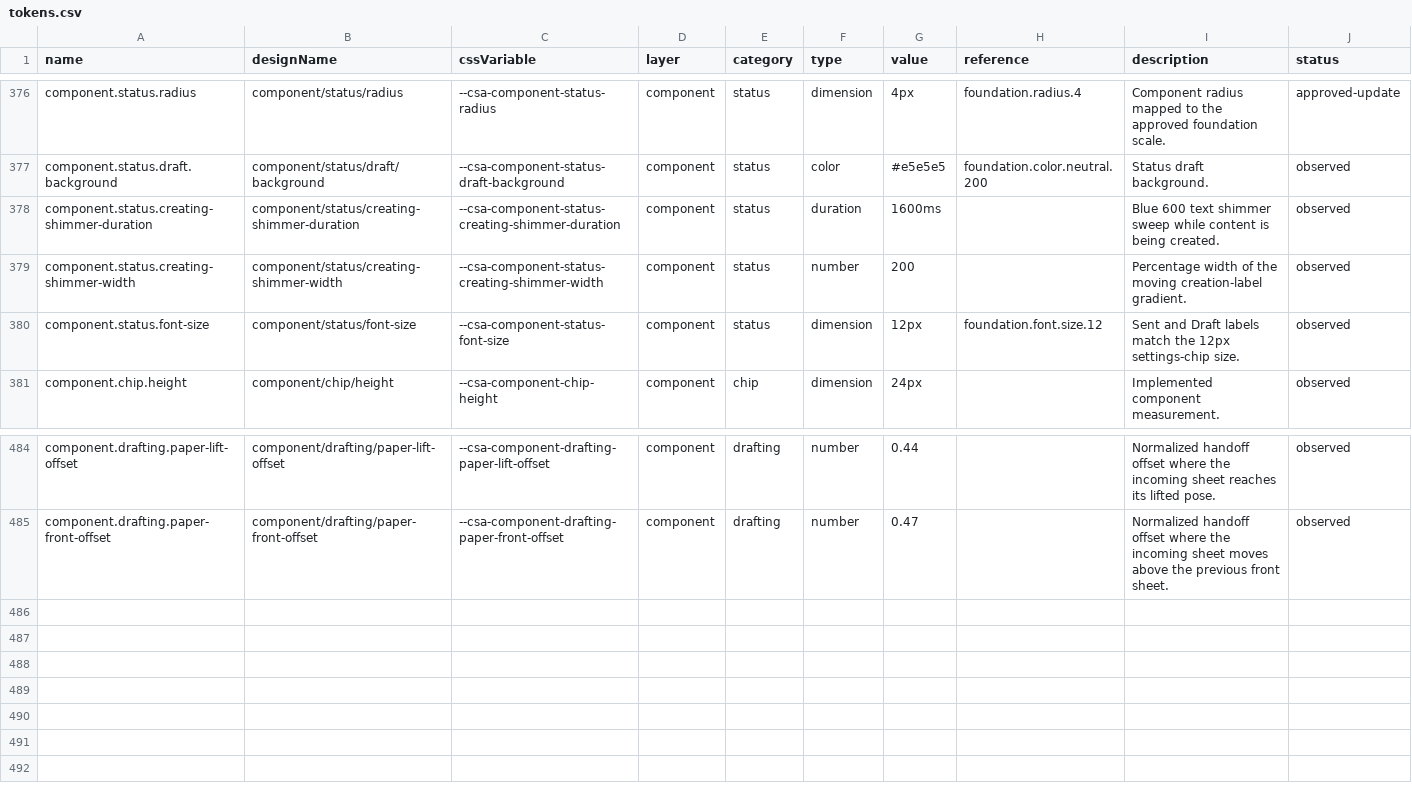
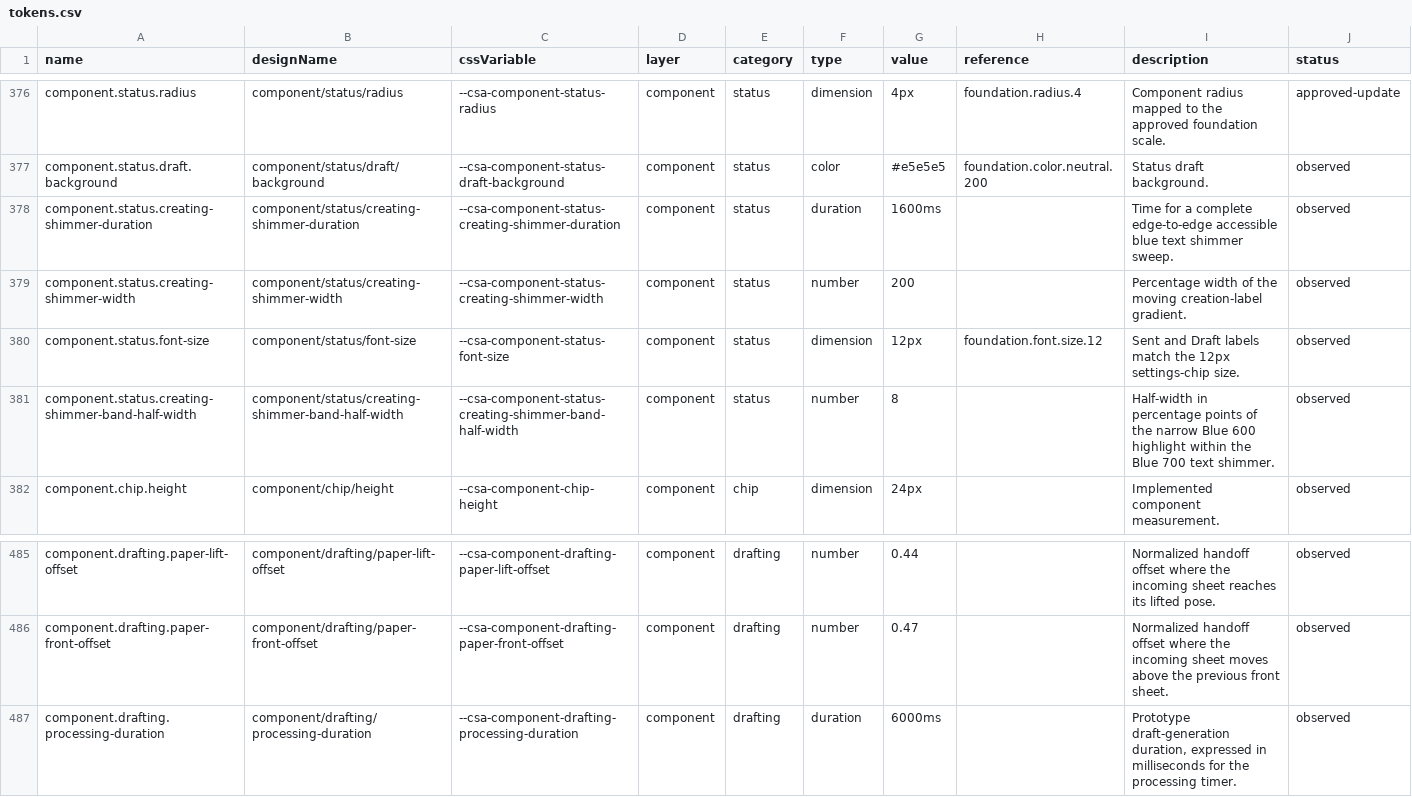
Before and after one commit to ecastillo-productdesigner/CSA, a CSV file: dist/design-system/tokens.csv, drawn as a sheet; only a part is shown, gaps mark what is left out.

Commit message:
Refine WordPress export flow and drafting feedback

```diff
--- a/dist/design-system/tokens.csv
+++ b/dist/design-system/tokens.csv
@@ -377,5 +377,6 @@ name,designName,cssVariable,layer,category,type,value,reference,description,stat
 "component.status.draft.background","component/status/draft/background","--csa-component-status-draft-background","component","status","color","#e5e5e5","foundation.color.neutral.200","Status draft background.","observed"
-"component.status.creating-shimmer-duration","component/status/creating-shimmer-duration","--csa-component-status-creating-shimmer-duration","component","status","duration","1600ms","","Blue 600 text shimmer sweep while content is being created.","observed"
+"component.status.creating-shimmer-duration","component/status/creating-shimmer-duration","--csa-component-status-creating-shimmer-duration","component","status","duration","1600ms","","Time for a complete edge-to-edge accessible blue text shimmer sweep.","observed"
 "component.status.creating-shimmer-width","component/status/creating-shimmer-width","--csa-component-status-creating-shimmer-width","component","status","number","200","","Percentage width of the moving creation-label gradient.","observed"
 "component.status.font-size","component/status/font-size","--csa-component-status-font-size","component","status","dimension","12px","foundation.font.size.12","Sent and Draft labels match the 12px settings-chip size.","observed"
+"component.status.creating-shimmer-band-half-width","component/status/creating-shimmer-band-half-width","--csa-component-status-creating-shimmer-band-half-width","component","status","number","8","","Half-width in percentage points of the narrow Blue 600 highlight within the Blue 700 text shimmer.","observed"
 "component.chip.height","component/chip/height","--csa-component-chip-height","component","chip","dimension","24px","","Implemented component measurement.","observed"
@@ -485 +486,2 @@ name,designName,cssVariable,layer,category,type,value,reference,description,stat
 "component.drafting.paper-front-offset","component/drafting/paper-front-offset","--csa-component-drafting-paper-front-offset","component","drafting","number","0.47","","Normalized handoff offset where the incoming sheet moves above the previous front sheet.","observed"
+"component.drafting.processing-duration","component/drafting/processing-duration","--csa-component-drafting-processing-duration","component","drafting","duration","6000ms","","Prototype draft-generation duration, expressed in milliseconds for the processing timer.","observed"
```
Also changed, not shown: 19 other files.
